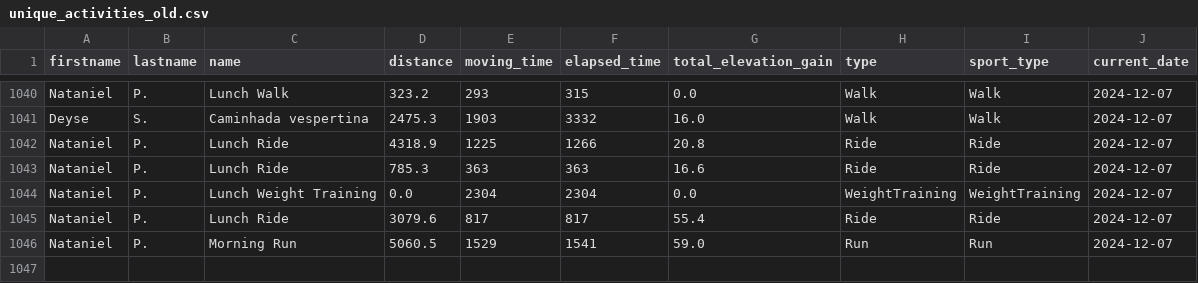
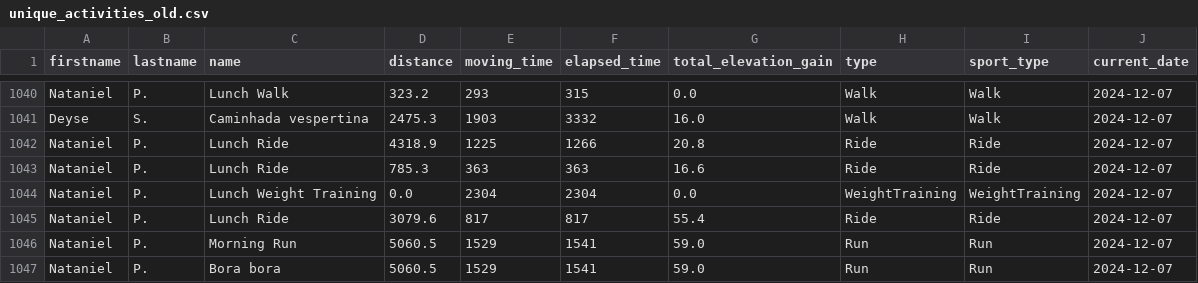
Before and after one commit to natanielpaiva/strava-champions2, a CSV file: unique_activities_old.csv, drawn as a sheet; only a part is shown, gaps mark what is left out.

```diff
--- a/unique_activities_old.csv
+++ b/unique_activities_old.csv
@@ -1046 +1046,2 @@ Nataniel,P.,Lunch Ride,3079.6,817,817,55.4,Ride,Ride,2024-12-07
 Nataniel,P.,Morning Run,5060.5,1529,1541,59.0,Run,Run,2024-12-07
+Nataniel,P.,Bora bora,5060.5,1529,1541,59.0,Run,Run,2024-12-07
```
Also changed, not shown: participant_scores_with_details.csv, unique_activities.csv, 1 other file.
